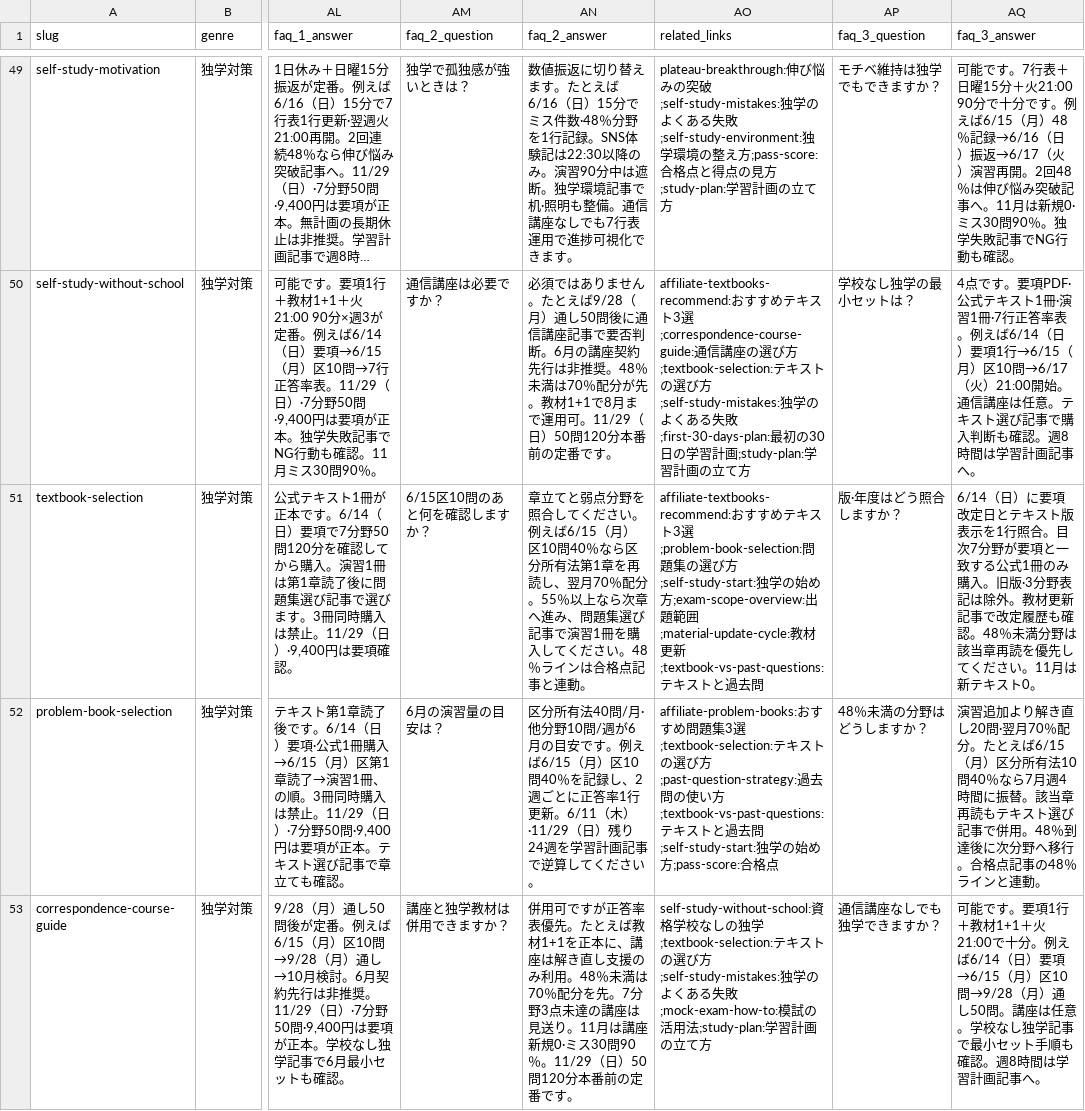
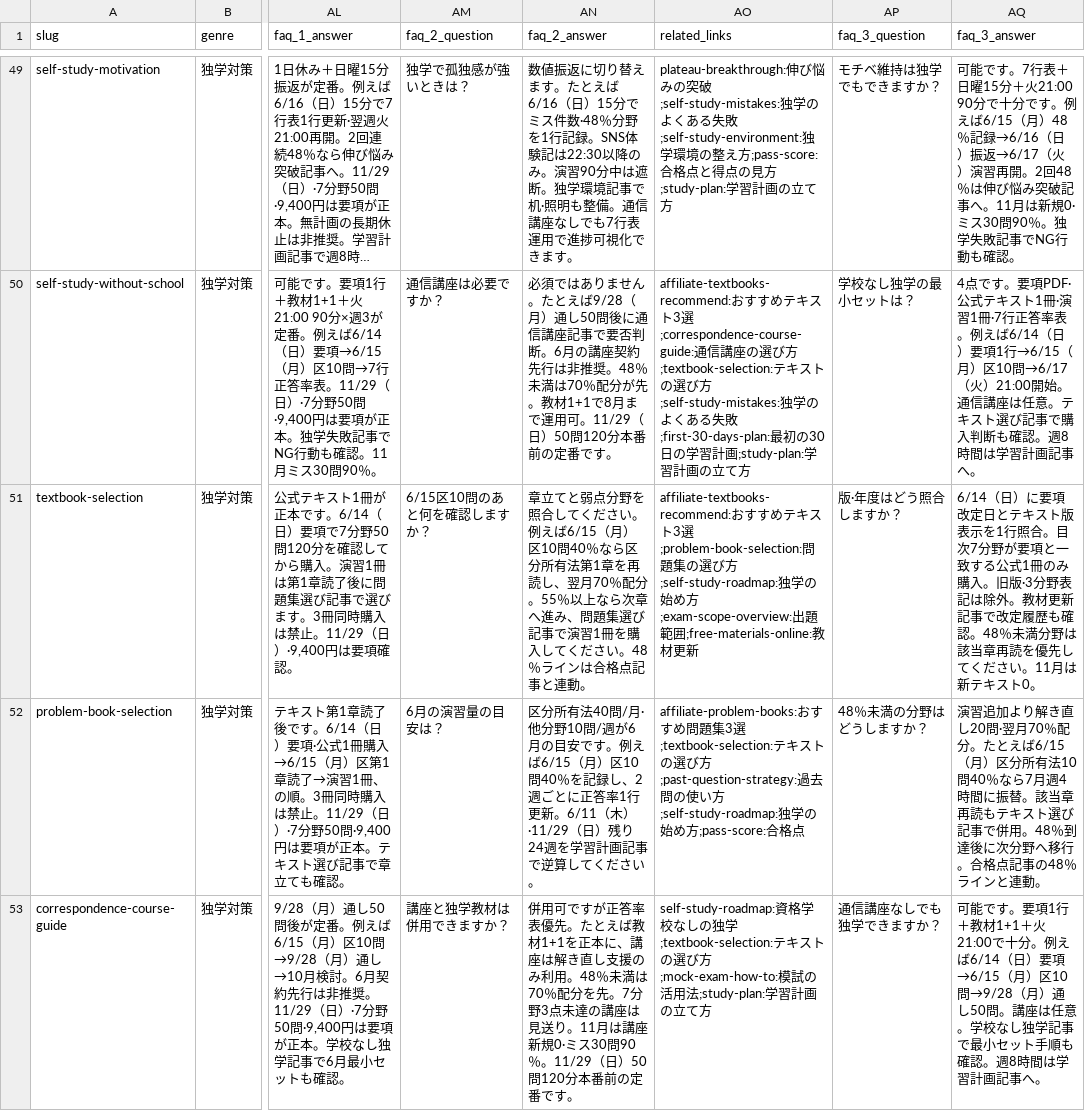
Before and after one commit to takkenshiken2026-sudo/mankan-master, a CSV file: data/guide_articles.csv, drawn as a sheet; only a part is shown, gaps mark what is left out; long unchanged cells end in …; the diff covers the shown part only; the diff names each change by its address in the sheet, - before the commit and + after, or states it on an @@ line.

```diff
--- a/data/guide_articles.csv
+++ b/data/guide_articles.csv
-AO51 (related_links): …び方;self-study-start:独学の始め方;exam-scope-overview:出題範囲;material-update-cycle:教材更新;textbook-vs-past-questions:テキストと過去問
+AO51 (related_links): …び方;self-study-roadmap:独学の始め方;exam-scope-overview:出題範囲;free-materials-online:教材更新
-AO52 (related_links): …い方;textbook-vs-past-questions:テキストと過去問;self-study-start:独学…
+AO52 (related_links): …い方;self-study-roadmap:独学…
-AO53 (related_links): self-study-without-school:資格学校なしの独学;textbook-selection:テキストの選び方;self-study-mistakes:独学のよくある失敗;mock-exam-how-to:模…
+AO53 (related_links): self-study-roadmap:資格学校なしの独学;textbook-selection:テキストの選び方;mock-exam-how-to:模…
```
Also changed, not shown: 39 edited cells elsewhere in this file, 27 other files.
